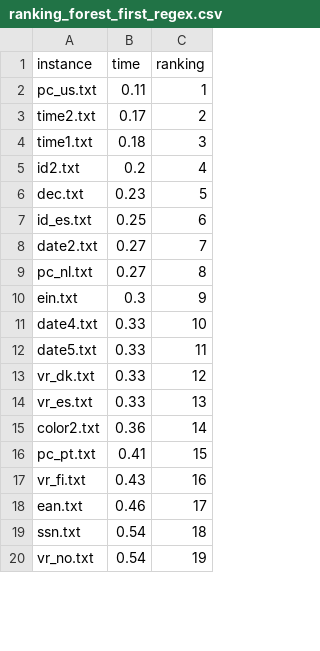
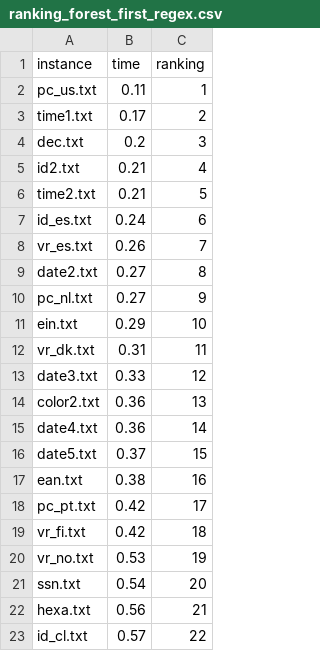
Before and after one commit to Marghrid/MSc-Thesis, a CSV file: data/ranking_forest_first_regex.csv, drawn as a sheet; only a part is shown; the diff covers the shown part only.

```diff
--- a/data/ranking_forest_first_regex.csv
+++ b/data/ranking_forest_first_regex.csv
@@ -2,19 +2,22 @@ instance, time, ranking
 pc_us.txt, 0.11, 1
-time2.txt, 0.17, 2
-time1.txt, 0.18, 3
-id2.txt, 0.2, 4
-dec.txt, 0.23, 5
-id_es.txt, 0.25, 6
-date2.txt, 0.27, 7
-pc_nl.txt, 0.27, 8
-ein.txt, 0.3, 9
-date4.txt, 0.33, 10
-date5.txt, 0.33, 11
-vr_dk.txt, 0.33, 12
-vr_es.txt, 0.33, 13
-color2.txt, 0.36, 14
-pc_pt.txt, 0.41, 15
-vr_fi.txt, 0.43, 16
-ean.txt, 0.46, 17
-ssn.txt, 0.54, 18
-vr_no.txt, 0.54, 19
+time1.txt, 0.17, 2
+dec.txt, 0.2, 3
+id2.txt, 0.21, 4
+time2.txt, 0.21, 5
+id_es.txt, 0.24, 6
+vr_es.txt, 0.26, 7
+date2.txt, 0.27, 8
+pc_nl.txt, 0.27, 9
+ein.txt, 0.29, 10
+vr_dk.txt, 0.31, 11
+date3.txt, 0.33, 12
+color2.txt, 0.36, 13
+date4.txt, 0.36, 14
+date5.txt, 0.37, 15
+ean.txt, 0.38, 16
+pc_pt.txt, 0.42, 17
+vr_fi.txt, 0.42, 18
+vr_no.txt, 0.53, 19
+ssn.txt, 0.54, 20
+hexa.txt, 0.56, 21
+id_cl.txt, 0.57, 22
```
Also changed, not shown: 11 added rows, 9 removed rows and 72 edited cells elsewhere in this file, data/ranking_dynamic.csv, data/ranking_ktree.csv, 42 other files.
